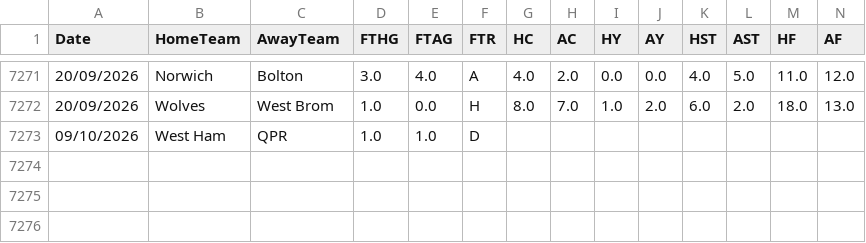
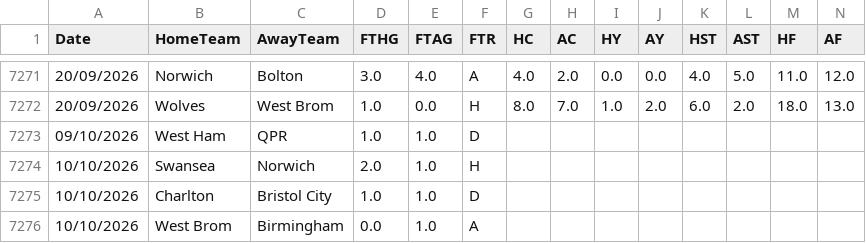
Before and after one commit to hectormera4-dotcom/premier-picks, a CSV file: championship_combinado.csv, drawn as a sheet; only a part is shown, gaps mark what is left out; rows hold the shown columns only; the diff names each change by its address in the sheet, - before the commit and + after, or states it on an @@ line.

```diff
--- a/championship_combinado.csv
+++ b/championship_combinado.csv
+row 7274: 10/10/2026 | Swansea | Norwich | 2.0 | 1.0 | H
+row 7275: 10/10/2026 | Charlton | Bristol City | 1.0 | 1.0 | D
+row 7276: 10/10/2026 | West Brom | Birmingham | 0.0 | 1.0 | A
```
Also changed, not shown: premier_league_combinado.csv.
